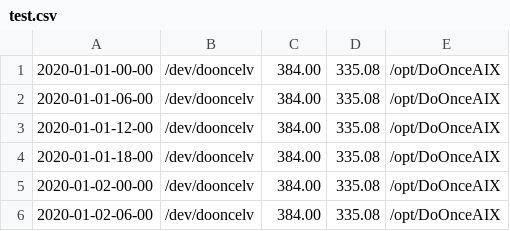
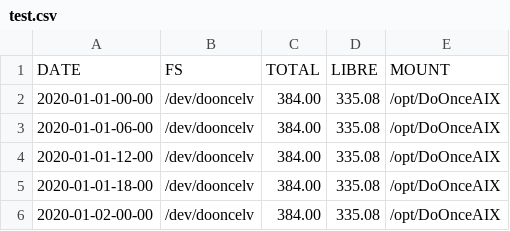
Before and after one commit to t-benedet/TP, a CSV file: test.csv, drawn as a sheet; only a part is shown; the shorter side is filled out with more unchanged rows.

Commit message:
Update test.csv

```diff
--- a/test.csv
+++ b/test.csv
@@ -1 +1,2 @@
+DATE,FS,TOTAL,LIBRE,MOUNT
 2020-01-01-00-00,/dev/dooncelv,384.00,335.08,/opt/DoOnceAIX
```
